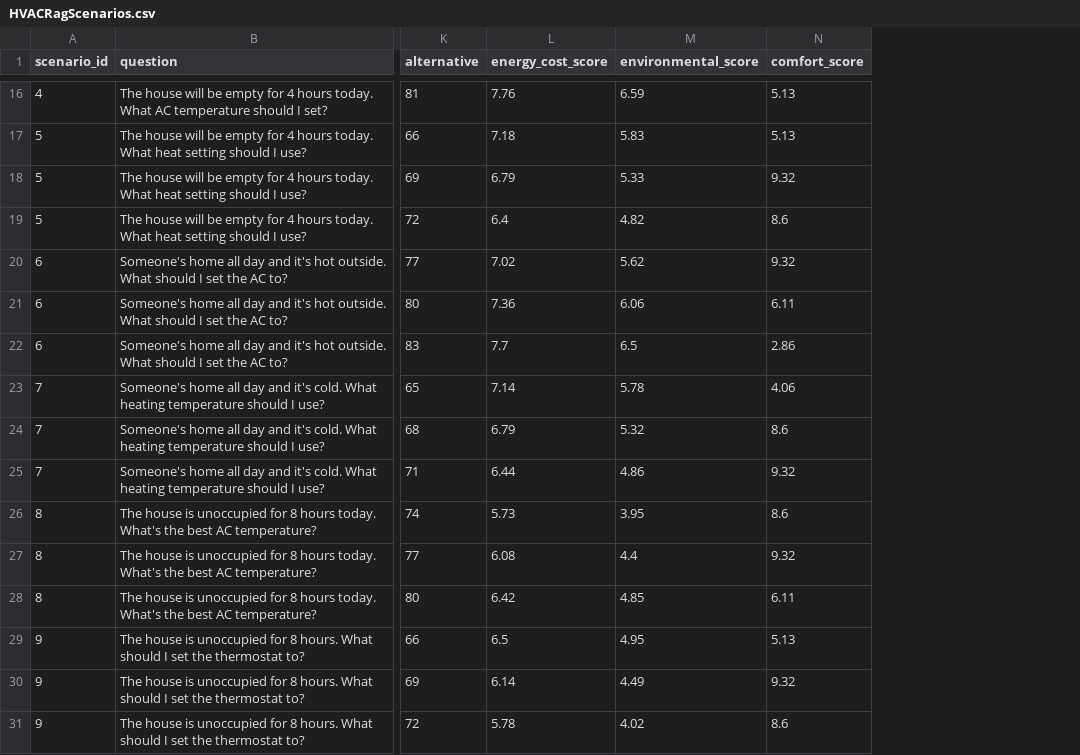
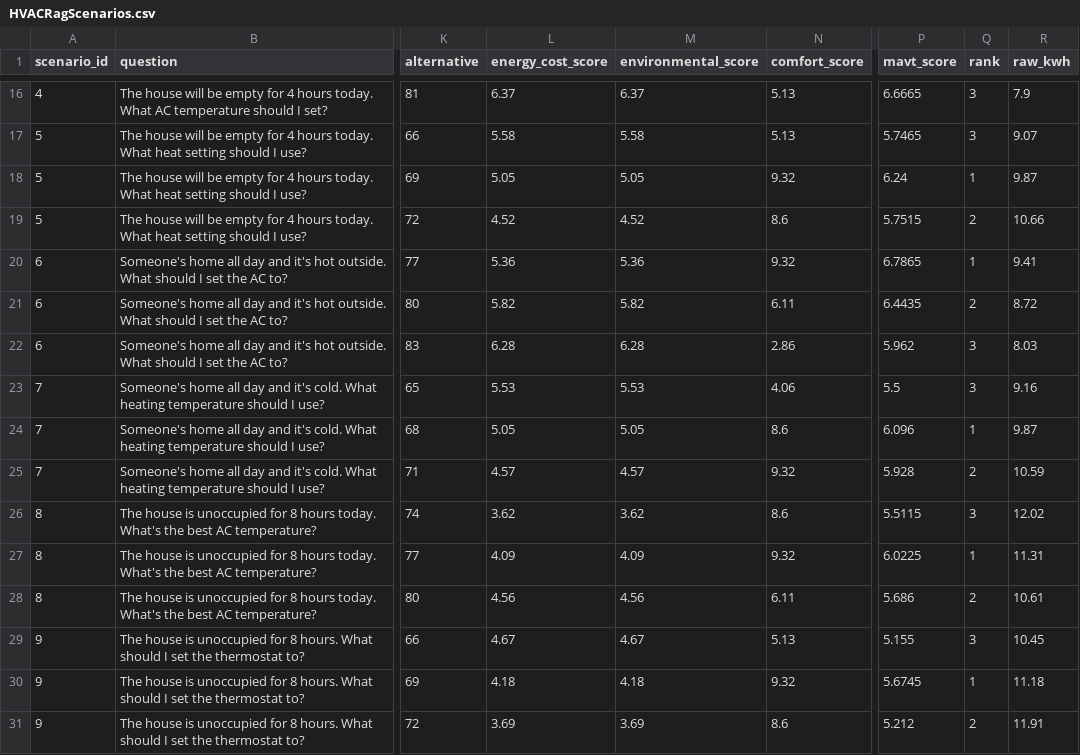
Before and after one commit to AN00927/LLM-MCDA-Paper, a CSV file: HVACRagScenarios.csv, drawn as a sheet; only a part is shown, gaps mark what is left out; the diff covers the shown part only; the diff names each change by its address in the sheet, - before the commit and + after, or states it on an @@ line.

```diff
--- a/HVACRagScenarios.csv
+++ b/HVACRagScenarios.csv
+column P (mavt_score), rows 16-31: 6.6665 | 5.7465 | 6.24 | 5.7515 | 6.7865 | 6.4435 | 5.962 | 5.5 | 6.096 | 5.928 | 5.5115 | 6.0225 | 5.686 | 5.155 | 5.6745 | 5.212
+column Q (rank), rows 16-31: 3 | 3 | 1 | 2 | 1 | 2 | 3 | 3 | 1 | 2 | 3 | 1 | 2 | 3 | 1 | 2
+column R (raw_kwh), rows 16-31: 7.9 | 9.07 | 9.87 | 10.66 | 9.41 | 8.72 | 8.03 | 9.16 | 9.87 | 10.59 | 12.02 | 11.31 | 10.61 | 10.45 | 11.18 | 11.91
-L16 (energy_cost_score): 7.76
+L16 (energy_cost_score): 6.37
-M16 (environmental_score): 6.59
+M16 (environmental_score): 6.37
-L17 (energy_cost_score): 7.18
+L17 (energy_cost_score): 5.58
-M17 (environmental_score): 5.83
+M17 (environmental_score): 5.58
-L18 (energy_cost_score): 6.79
+L18 (energy_cost_score): 5.05
-M18 (environmental_score): 5.33
+M18 (environmental_score): 5.05
-L19 (energy_cost_score): 6.4
+L19 (energy_cost_score): 4.52
-M19 (environmental_score): 4.82
+M19 (environmental_score): 4.52
-L20 (energy_cost_score): 7.02
+L20 (energy_cost_score): 5.36
-M20 (environmental_score): 5.62
+M20 (environmental_score): 5.36
-L21 (energy_cost_score): 7.36
+L21 (energy_cost_score): 5.82
-M21 (environmental_score): 6.06
+M21 (environmental_score): 5.82
-L22 (energy_cost_score): 7.7
+L22 (energy_cost_score): 6.28
-M22 (environmental_score): 6.5
+M22 (environmental_score): 6.28
-L23 (energy_cost_score): 7.14
+L23 (energy_cost_score): 5.53
-M23 (environmental_score): 5.78
+M23 (environmental_score): 5.53
-L24 (energy_cost_score): 6.79
+L24 (energy_cost_score): 5.05
-M24 (environmental_score): 5.32
+M24 (environmental_score): 5.05
-L25 (energy_cost_score): 6.44
+L25 (energy_cost_score): 4.57
-M25 (environmental_score): 4.86
+M25 (environmental_score): 4.57
-L26 (energy_cost_score): 5.73
+L26 (energy_cost_score): 3.62
-M26 (environmental_score): 3.95
+M26 (environmental_score): 3.62
-L27 (energy_cost_score): 6.08
+L27 (energy_cost_score): 4.09
-M27 (environmental_score): 4.4
+M27 (environmental_score): 4.09
-L28 (energy_cost_score): 6.42
+L28 (energy_cost_score): 4.56
-M28 (environmental_score): 4.85
+M28 (environmental_score): 4.56
-L29 (energy_cost_score): 6.5
+L29 (energy_cost_score): 4.67
-M29 (environmental_score): 4.95
+M29 (environmental_score): 4.67
-L30 (energy_cost_score): 6.14
+L30 (energy_cost_score): 4.18
-M30 (environmental_score): 4.49
+M30 (environmental_score): 4.18
-L31 (energy_cost_score): 5.78
+L31 (energy_cost_score): 3.69
-M31 (environmental_score): 4.02
+M31 (environmental_score): 3.69
```
Also changed, not shown: 106 edited cells elsewhere in this file, ApplianceRAGScenariosGT.csv, ShowerRAGScenarios.csv, 11 other files.
